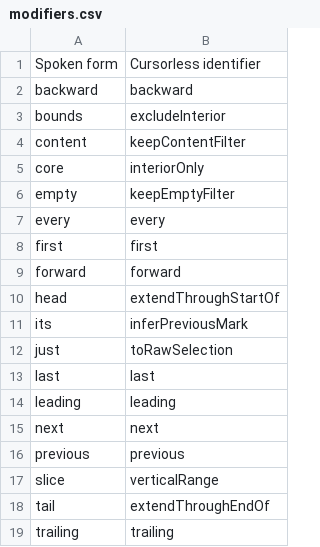
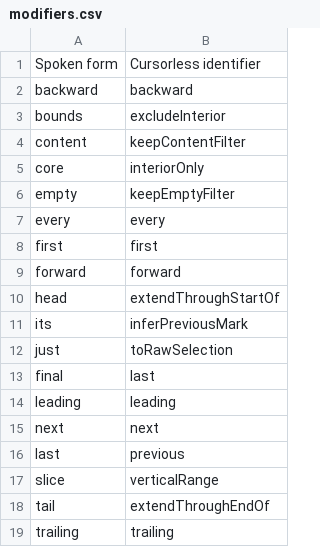
Before and after one commit to AndreasArvidsson/andreas-talon, a CSV file: settings/cursorless-settings/modifiers.csv, drawn as a sheet.

Commit message:
Updated Cursorless last and final spoken forms

```diff
--- a/settings/cursorless-settings/modifiers.csv
+++ b/settings/cursorless-settings/modifiers.csv
@@ -12,6 +12,6 @@ its, inferPreviousMark
 just, toRawSelection
-last, last
+final, last
 leading, leading
 next, next
-previous, previous
+last, previous
 slice, verticalRange
```
